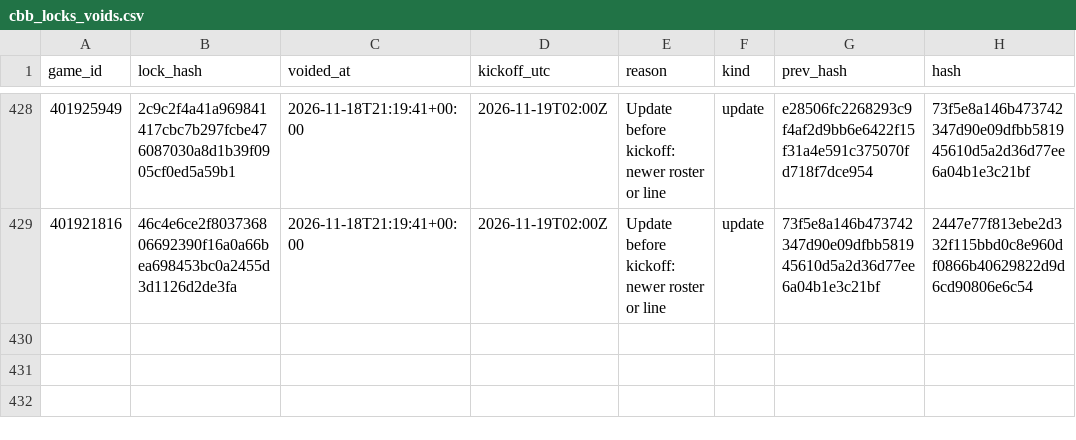
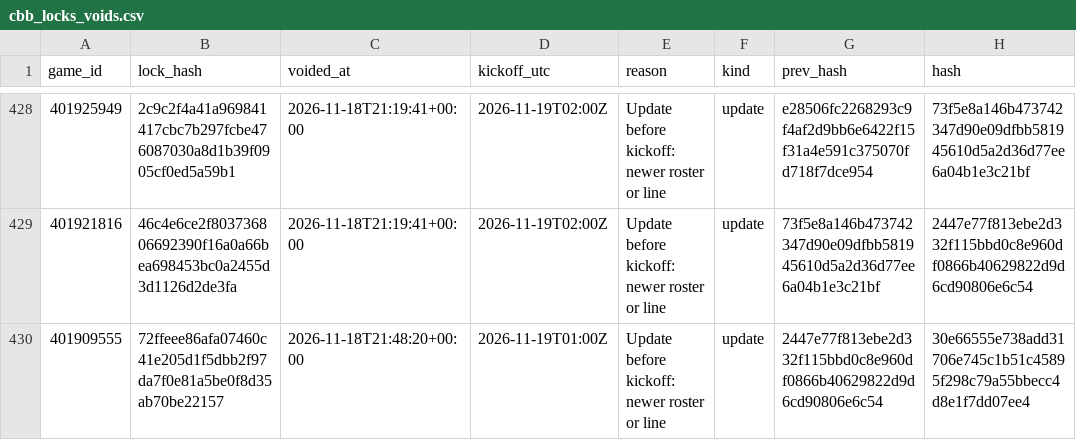
Before and after one commit to Seed808/theesness-data, a CSV file: model/ledger/cbb_locks_voids.csv, drawn as a sheet; only a part is shown, gaps mark what is left out; the diff names each change by its address in the sheet, - before the commit and + after, or states it on an @@ line.

```diff
--- a/model/ledger/cbb_locks_voids.csv
+++ b/model/ledger/cbb_locks_voids.csv
+row 430: 401909555 | 72ffeee86afa07460c41e205d1f5dbb2f97da7f0e81a5be0f8d35ab70be22157 | 2026-11-18T21:48:20+00:00 | 2026-11-19T01:00Z | Update before kickoff: newer roster or line | update | 2447e77f813ebe2d332f115bbd0c8e960df0866b40629822d9d6cd90806e6c54 | 30e66555e738add31706e745c1b51c45895f298c79a55bbecc4d8e1f7dd07ee4
```
Also changed, not shown: model/ledger/cbb_locks.csv, model/ledger/firstline_cbb.csv, 42 other files.
